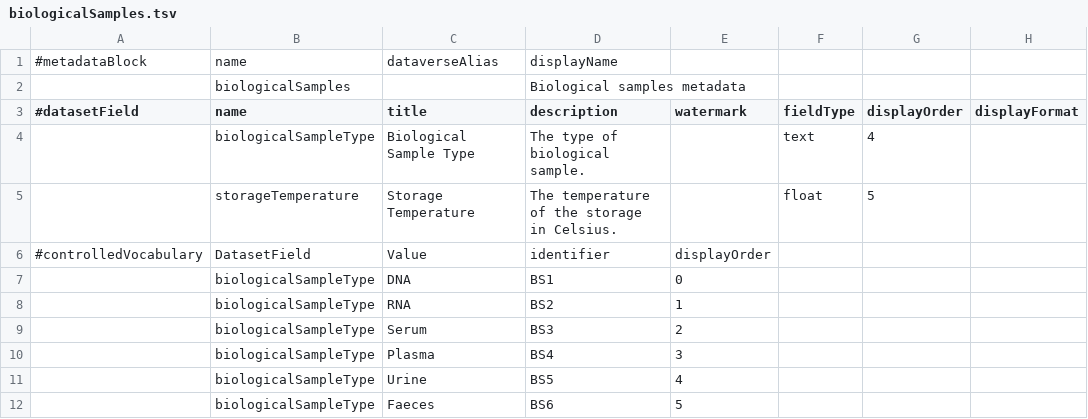
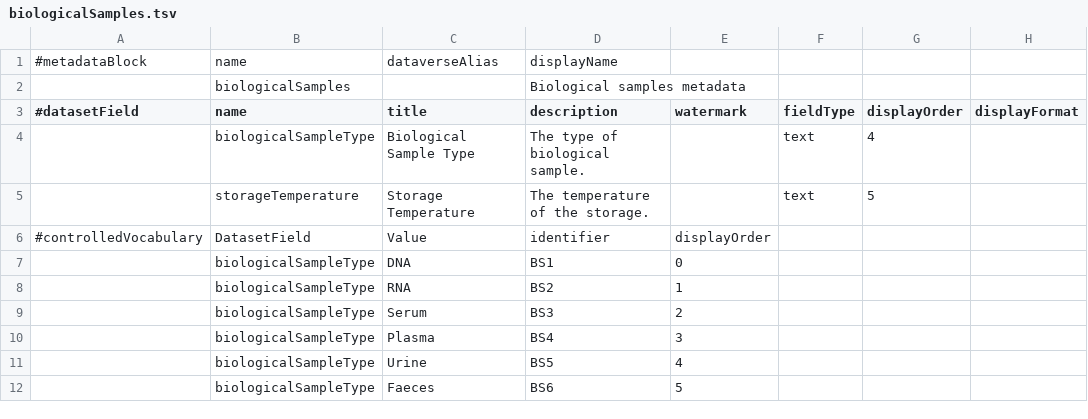
Before and after one commit to LauraHuisintveld/Medical-Metadata-Custom-blocks, a TSV file: biologicalSamples.tsv, drawn as a sheet; only a part is shown; the diff names each change by its address in the sheet, - before the commit and + after, or states it on an @@ line.

Commit message:
Update biologicalSamples.tsv

```diff
--- a/biologicalSamples.tsv
+++ b/biologicalSamples.tsv
-D5 (description): The temperature of the storage in Celsius.
+D5 (description): The temperature of the storage.
-F5 (fieldType): float
+F5 (fieldType): text
```
